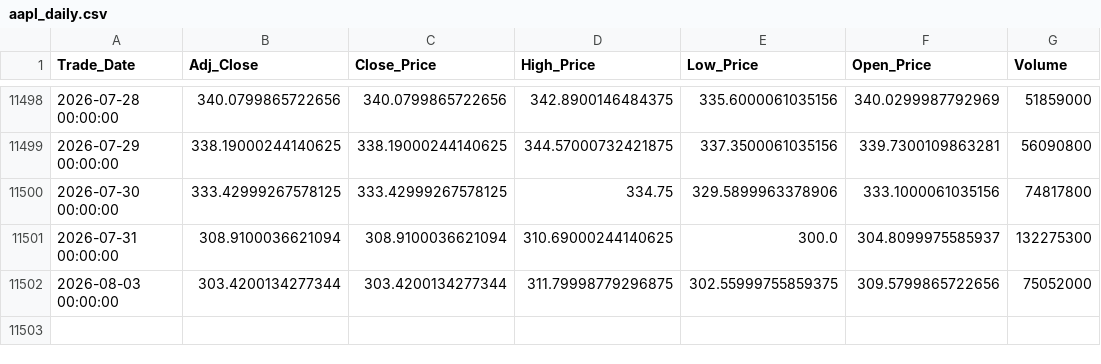
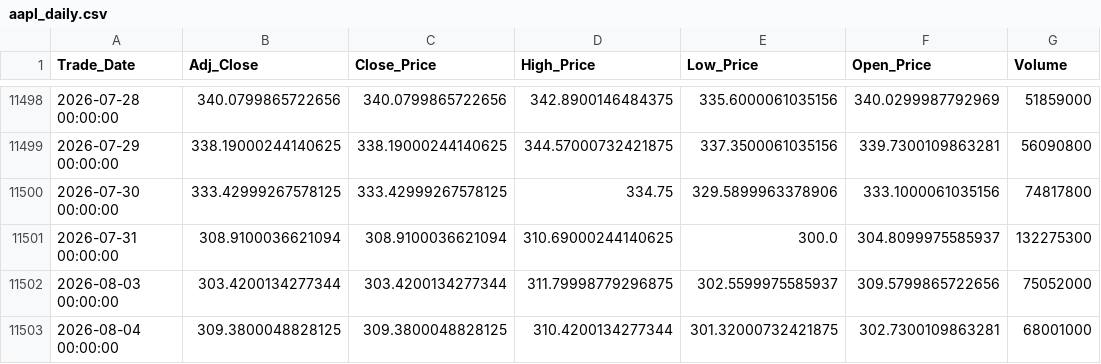
Before and after one commit to Sohila-Khaled-Abbas/apple-stock-market-analysis, a CSV file: data/processed/aapl_daily.csv, drawn as a sheet; only a part is shown, gaps mark what is left out.

```diff
--- a/data/processed/aapl_daily.csv
+++ b/data/processed/aapl_daily.csv
@@ -11501,2 +11501,3 @@ Trade_Date,Adj_Close,Close_Price,High_Price,Low_Price,Open_Price,Volume
 2026-07-31 00:00:00,308.9100036621094,308.9100036621094,310.69000244140625,300.0,304.8099975585937,132275300
-2026-08-03 00:00:00,303.4200134277344,303.4200134277344,311.79998779296875,302.55999755859375,309.5799865722656,75052000
+2026-08-03 00:00:00,303.4200134277344,303.4200134277344,311.79998779296875,302.5599975585937,309.5799865722656,75052000
+2026-08-04 00:00:00,309.3800048828125,309.3800048828125,310.4200134277344,301.32000732421875,302.7300109863281,68001000
```
